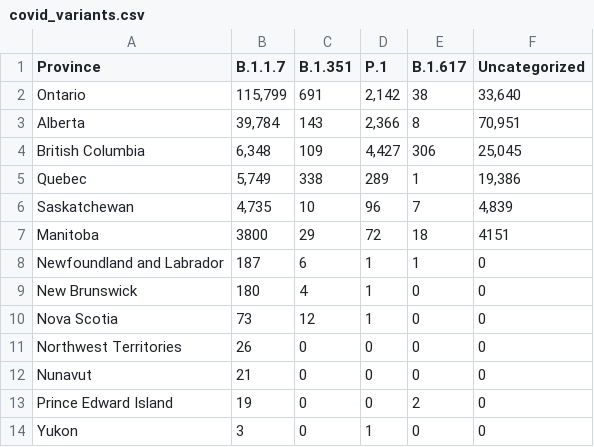
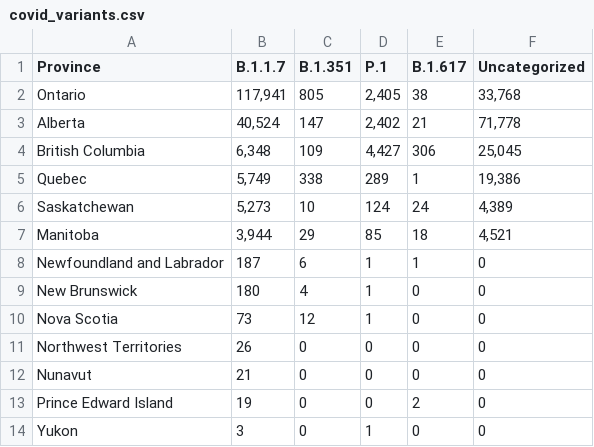
Before and after one commit to winnipegfreepress/covid19_analysis, a CSV file: data/raw/covid_variants.csv, drawn as a sheet.

```diff
--- a/data/raw/covid_variants.csv
+++ b/data/raw/covid_variants.csv
@@ -1,8 +1,8 @@
 Province,B.1.1.7,B.1.351,P.1,B.1.617,Uncategorized
-Ontario,"115,799",691,"2,142",38,"33,640"
-Alberta,"39,784",143,"2,366",8,"70,951"
+Ontario,"117,941",805,"2,405",38,"33,768"
+Alberta,"40,524",147,"2,402",21,"71,778"
 British Columbia,"6,348",109,"4,427",306,"25,045"
 Quebec,"5,749",338,289,1,"19,386"
-Saskatchewan,"4,735",10,96,7,"4,839"
-Manitoba,3800,29,72,18,4151
+Saskatchewan,"5,273",10,124,24,"4,389"
+Manitoba,"3,944",29,85,18,"4,521"
 Newfoundland and Labrador,187,6,1,1,0
```
Also changed, not shown: data/raw/COVID19_vaccine_administration.csv, data/raw/COVID19_vaccine_distribution.csv, 21 other files.
